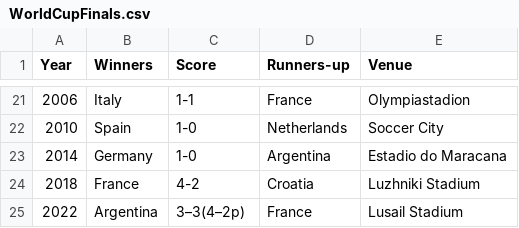
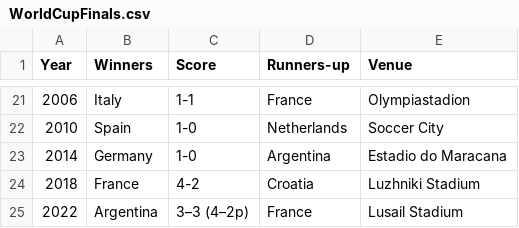
Before and after one commit to theocharistr/WordCupFinals, a CSV file: WorldCupFinals.csv, drawn as a sheet; only a part is shown, gaps mark what is left out.

Commit message:
Update WorldCupFinals.csv

```diff
--- a/WorldCupFinals.csv
+++ b/WorldCupFinals.csv
@@ -24,2 +24,2 @@ Year,Winners,Score,Runners-up,Venue
 2018,France,4-2,Croatia,Luzhniki Stadium
-2022,Argentina,3–3(4–2p),France,Lusail Stadium
+2022,Argentina,3–3 (4–2p),France,Lusail Stadium
```
